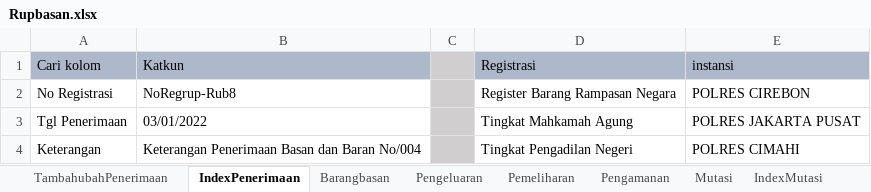
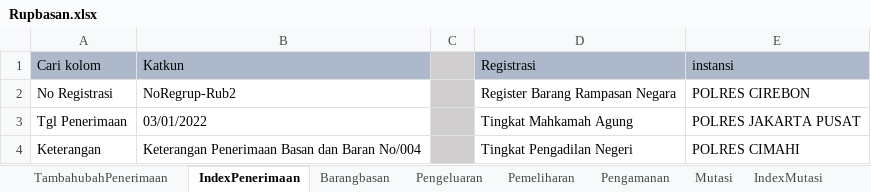
Before and after one commit to ecahyono/Automationpython, an Excel workbook: Filexel/Rupbasan.xlsx, sheet IndexPenerimaan, drawn as a sheet; values as stored, in another font and other column widths than the file's, no borders; the diff names each change by its address in the sheet, - before the commit and + after, or states it on an @@ line.

Commit message:
penerimaanlagilagi

```diff
--- a/Filexel/Rupbasan.xlsx (sheet IndexPenerimaan)
+++ b/Filexel/Rupbasan.xlsx (sheet IndexPenerimaan)
-B2 (Katkun): NoRegrup-Rub8
+B2 (Katkun): NoRegrup-Rub2
```
Also changed, not shown: 7 other files.
